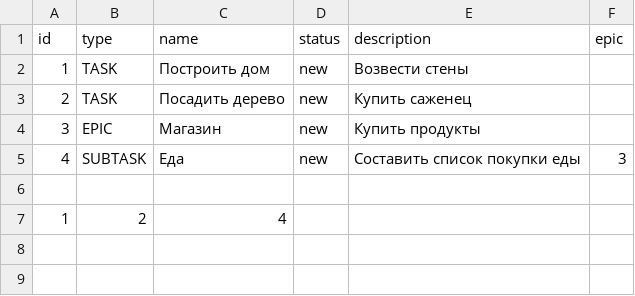
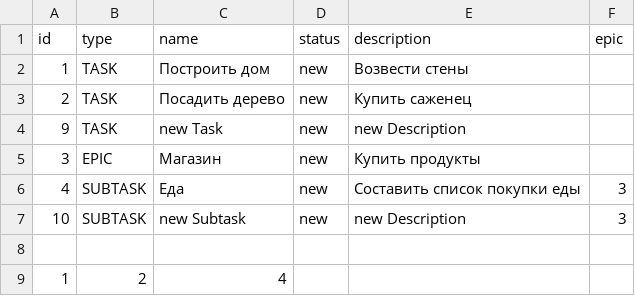
Before and after one commit to SemenenkoEugene/java-kanban, a CSV file: src/resources/data.csv, drawn as a sheet; the diff names each change by its address in the sheet, - before the commit and + after, or states it on an @@ line.

```diff
--- a/src/resources/data.csv
+++ b/src/resources/data.csv
+row 4: 9 | TASK | new Task | new | new Description
+row 7: 10 | SUBTASK | new Subtask | new | new Description | 3
```
Also changed, not shown: 3 other files.
